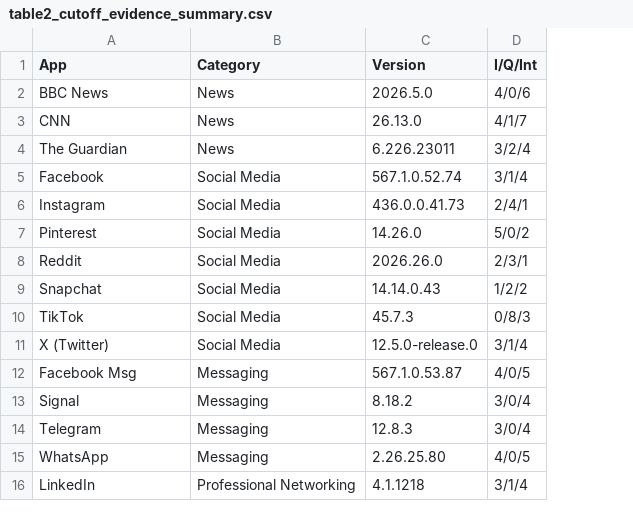
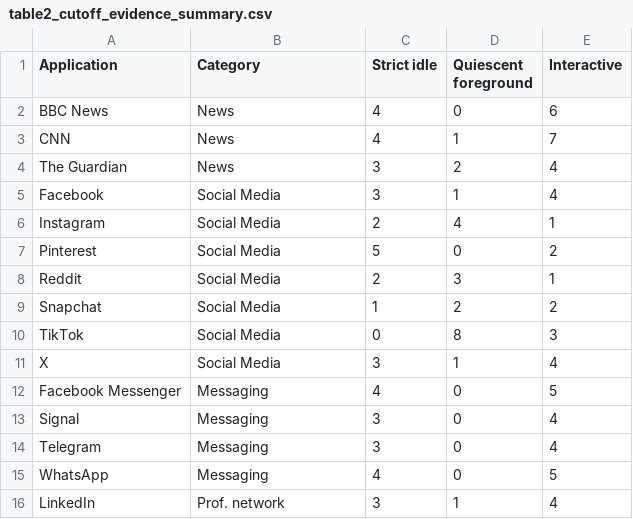
Before and after one commit to kevin-ch-day/IEEE_CARS_2025_AI, a CSV file: tables/table2_cutoff_evidence_summary.csv, drawn as a sheet; removed rows and columns are numbered as before the commit, all else as after; the diff names each change by its address in the sheet, - before the commit and + after, or states it on an @@ line.

Commit message:
Redesign runtime evidence table

```diff
--- a/tables/table2_cutoff_evidence_summary.csv
+++ b/tables/table2_cutoff_evidence_summary.csv
-column C (Version), rows 2-16: 2026.5.0 | 26.13.0 | 6.226.23011 | 567.1.0.52.74 | 436.0.0.41.73 | 14.26.0 | 2026.26.0 | 14.14.0.43 | 45.7.3 | 12.5.0-release.0 | 567.1.0.53.87 | 8.18.2 | 12.8.3 | 2.26.25.80 | 4.1.1218
-column D (I/Q/Int), rows 2-16: 4/0/6 | 4/1/7 | 3/2/4 | 3/1/4 | 2/4/1 | 5/0/2 | 2/3/1 | 1/2/2 | 0/8/3 | 3/1/4 | 4/0/5 | 3/0/4 | 3/0/4 | 4/0/5 | 3/1/4
+column C (Strict idle), rows 2-16: 4 | 4 | 3 | 3 | 2 | 5 | 2 | 1 | 0 | 3 | 4 | 3 | 3 | 4 | 3
+column D (Quiescent foreground), rows 2-16: 0 | 1 | 2 | 1 | 4 | 0 | 3 | 2 | 8 | 1 | 0 | 0 | 0 | 0 | 1
+column E (Interactive), rows 2-16: 6 | 7 | 4 | 4 | 1 | 2 | 1 | 2 | 3 | 4 | 5 | 4 | 4 | 5 | 4
-A1: App
+A1: Application
-A11 (Application): X (Twitter)
+A11 (Application): X
-A12 (Application): Facebook Msg
+A12 (Application): Facebook Messenger
-B16 (Category): Professional Networking
+B16 (Category): Prof. network
```
Also changed, not shown: 4 other files.
